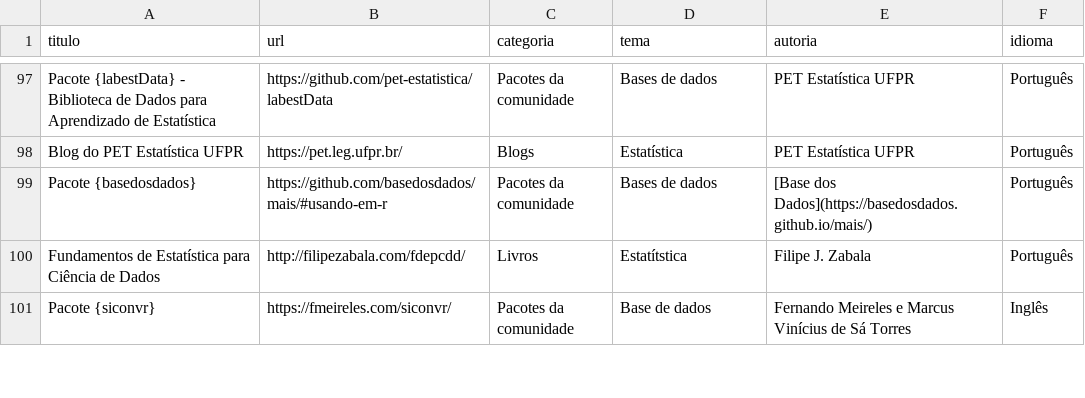
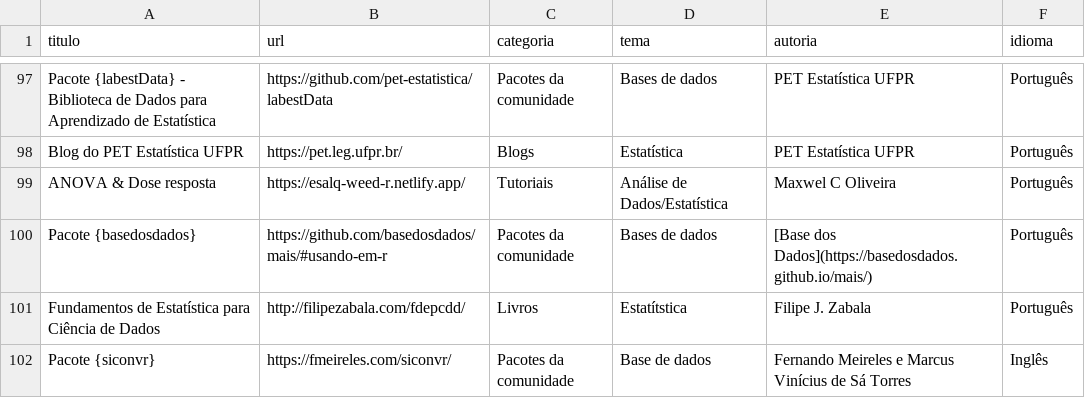
Before and after one commit to beatrizmilz/materiais_estudo_R, a CSV file: inst/_site/dados.csv, drawn as a sheet; only a part is shown, gaps mark what is left out.

```diff
--- a/inst/_site/dados.csv
+++ b/inst/_site/dados.csv
@@ -98,2 +98,3 @@ Pacote {labestData} - Biblioteca de Dados para Aprendizado de Estatística,https
 Blog do PET Estatística UFPR,https://pet.leg.ufpr.br/,Blogs,Estatística,PET Estatística UFPR,Português
+ANOVA & Dose resposta,https://esalq-weed-r.netlify.app/,Tutoriais,Análise de Dados/Estatística,Maxwel C Oliveira,Português
 Pacote {basedosdados},https://github.com/basedosdados/mais/#usando-em-r,Pacotes da comunidade,Bases de dados,[Base dos Dados](https://basedosdados.github.io/mais/),Português
```
Also changed, not shown: 8 other files.
